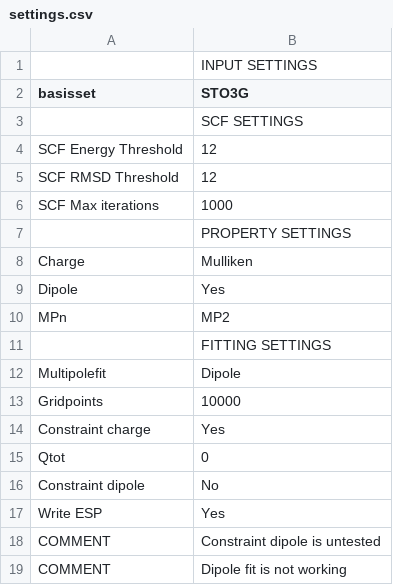
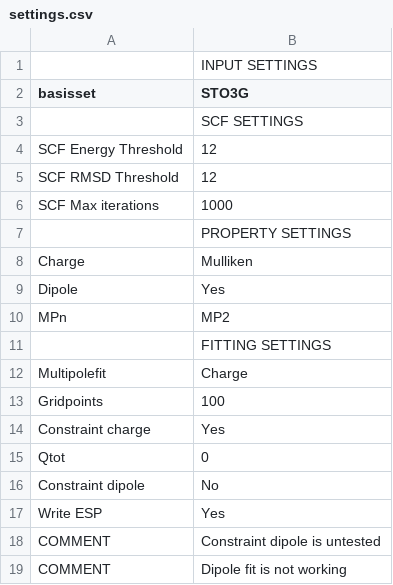
Before and after one commit to erikkjellgren/SlowQuant, a CSV file: settings.csv, drawn as a sheet.

Commit message:
Update settings.csv

```diff
--- a/settings.csv
+++ b/settings.csv
@@ -11,4 +11,4 @@ MPn;MP2
         ; FITTING SETTINGS
-Multipolefit;Dipole
-Gridpoints;10000
+Multipolefit;Charge
+Gridpoints;100
 Constraint charge;Yes
```
